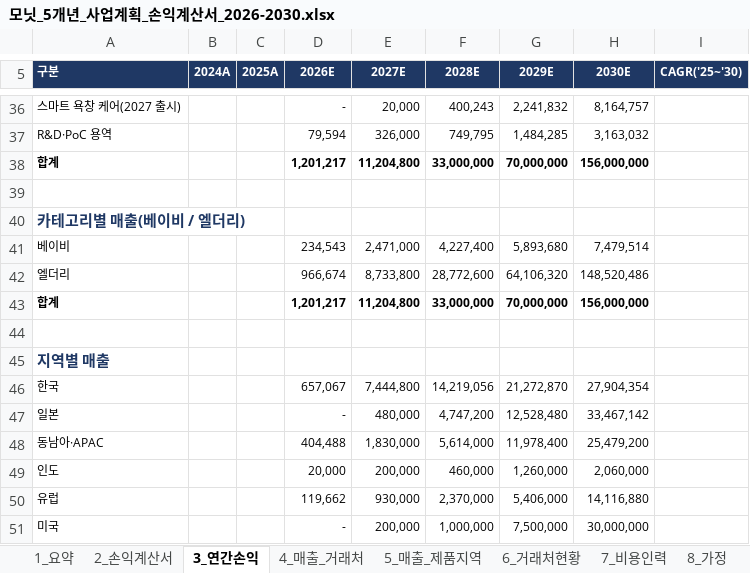
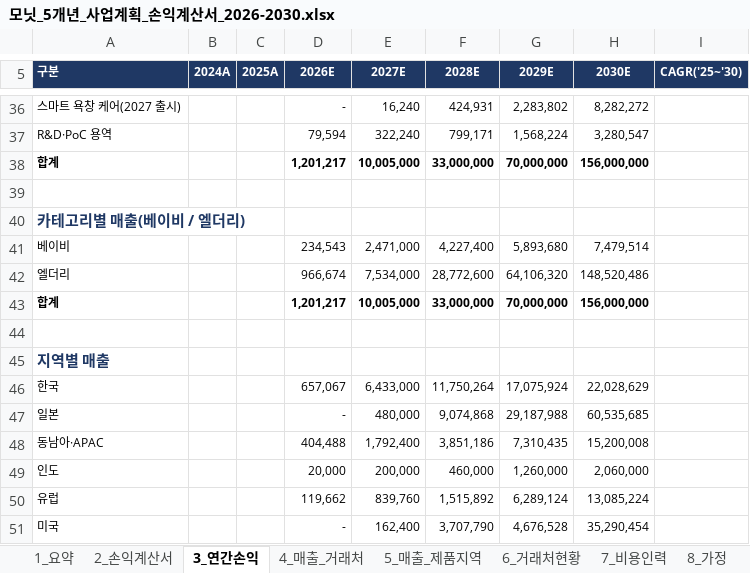
Before and after one commit to tonypark-del/tonyparkmacbookpro, an Excel workbook: 모닛_5개년_사업계획_손익계산서_2026-2030.xlsx, sheet 3_연간손익, drawn as a sheet; only a part is shown, gaps mark what is left out; values as stored, in another font and other column widths than the file's, no borders; the diff covers the shown part only; the diff names each change by its address in the sheet, - before the commit and + after, or states it on an @@ line.

```diff
--- a/모닛_5개년_사업계획_손익계산서_2026-2030.xlsx (sheet 3_연간손익)
+++ b/모닛_5개년_사업계획_손익계산서_2026-2030.xlsx (sheet 3_연간손익)
-E36 (2027E): 20,000
+E36 (2027E): 16,240
-F36 (2028E): 400,243
+F36 (2028E): 424,931
-G36 (2029E): 2,241,832
+G36 (2029E): 2,283,802
-H36 (2030E): 8,164,757
+H36 (2030E): 8,282,272
-E37 (2027E): 326,000
+E37 (2027E): 322,240
-F37 (2028E): 749,795
+F37 (2028E): 799,171
-G37 (2029E): 1,484,285
+G37 (2029E): 1,568,224
-H37 (2030E): 3,163,032
+H37 (2030E): 3,280,547
-E38 (2027E): 11,204,800
+E38 (2027E): 10,005,000
-E42 (2027E): 8,733,800
+E42 (2027E): 7,534,000
-E43 (2027E): 11,204,800
+E43 (2027E): 10,005,000
-E46 (2027E): 7,444,800
+E46 (2027E): 6,433,000
-F46 (2028E): 14,219,056
+F46 (2028E): 11,750,264
-G46 (2029E): 21,272,870
+G46 (2029E): 17,075,924
-H46 (2030E): 27,904,354
+H46 (2030E): 22,028,629
-F47 (2028E): 4,747,200
+F47 (2028E): 9,074,868
-G47 (2029E): 12,528,480
+G47 (2029E): 29,187,988
-H47 (2030E): 33,467,142
+H47 (2030E): 60,535,685
-E48 (2027E): 1,830,000
+E48 (2027E): 1,792,400
-F48 (2028E): 5,614,000
+F48 (2028E): 3,851,186
-G48 (2029E): 11,978,400
+G48 (2029E): 7,310,435
-H48 (2030E): 25,479,200
+H48 (2030E): 15,200,008
-E50 (2027E): 930,000
+E50 (2027E): 839,760
-F50 (2028E): 2,370,000
+F50 (2028E): 1,515,892
-G50 (2029E): 5,406,000
+G50 (2029E): 6,289,124
-H50 (2030E): 14,116,880
+H50 (2030E): 13,085,224
-E51 (2027E): 200,000
+E51 (2027E): 162,400
-F51 (2028E): 1,000,000
+F51 (2028E): 3,707,790
-G51 (2029E): 7,500,000
+G51 (2029E): 4,676,528
-H51 (2030E): 30,000,000
+H51 (2030E): 35,290,454
```
Also changed, not shown: 97 edited cells elsewhere in this sheet, sheet 2_손익계산서, sheet 5_매출_제품지역, sheet 4_매출_거래처, sheet 7_비용인력, sheet 10_IR정합, sheet 1_요약, 4 more sheets, formulas that keep their value, hidden cells.
